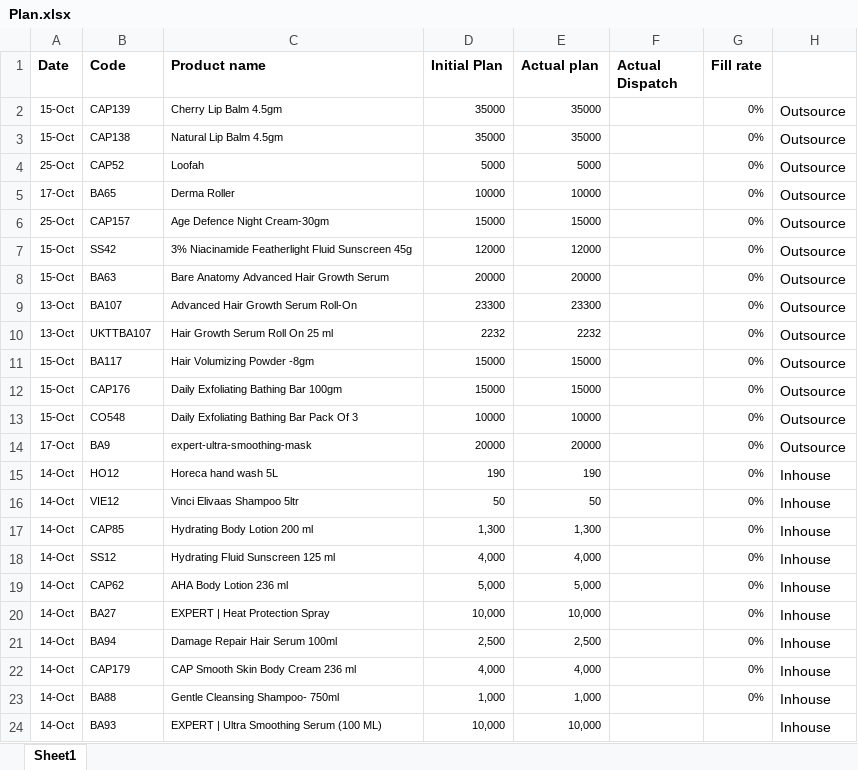
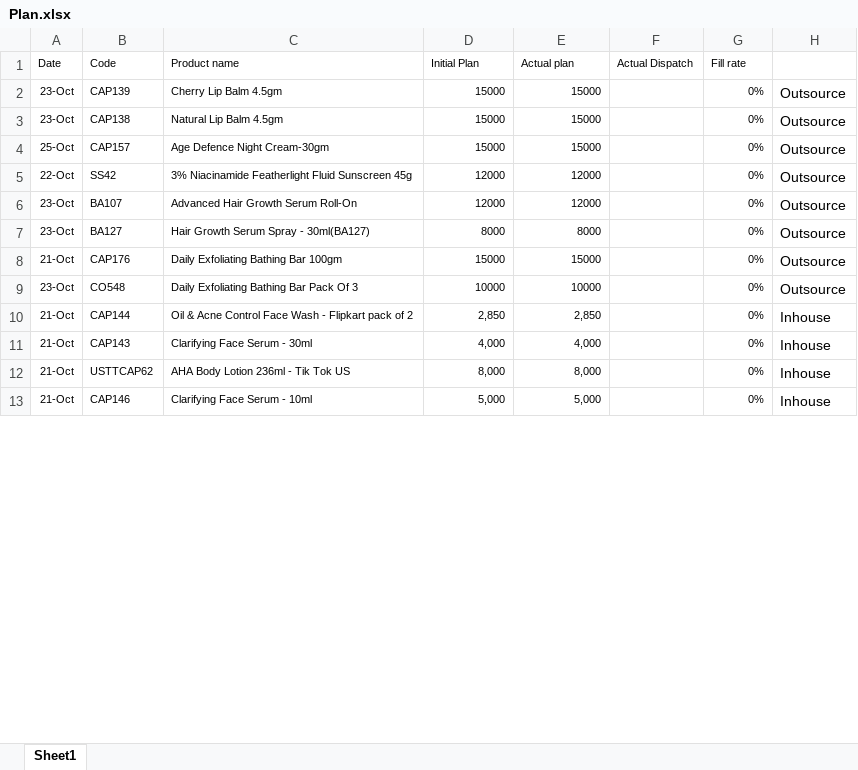
Before and after one commit to ramantayal-2912/production-board, an Excel workbook: data/Plan.xlsx, sheet Sheet1, drawn as a sheet; only a part is shown; values as stored, in another font and other column widths than the file's, no borders; removed rows and columns are numbered as before the commit, all else as after; the diff covers the shown part only; the diff names each change by its address in the sheet, - before the commit and + after, or states it on an @@ line.

```diff
--- a/data/Plan.xlsx (sheet Sheet1)
+++ b/data/Plan.xlsx (sheet Sheet1)
-A1:G1 bold: on
+A1:G1 bold: off, text size: smaller
-A2:A3 (Date): 15-Oct
+A2:A3 (Date): 23-Oct
-D2:D3 (Initial Plan): 35000
+D2:D3 (Initial Plan): 15000
-E2:E3 (Actual plan): 35000
+E2:E3 (Actual plan): 15000
-row 4: 25-Oct | CAP52 | Loofah | 5000 | 5000 |  | 0% | Outsource
-row 5: 17-Oct | BA65 | Derma Roller | 10000 | 10000 |  | 0% | Outsource
-A5 (Date): 15-Oct
+A5 (Date): 22-Oct
-row 8: 15-Oct | BA63 | Bare Anatomy Advanced Hair Growth Serum | 20000 | 20000 |  | 0% | Outsource
-A6 (Date): 13-Oct
+A6 (Date): 23-Oct
-D6 (Initial Plan): 23300
+D6 (Initial Plan): 12000
-E6 (Actual plan): 23300
+E6 (Actual plan): 12000
-row 10: 13-Oct | UKTTBA107 | Hair Growth Serum Roll On 25 ml | 2232 | 2232 |  | 0% | Outsource
-row 11: 15-Oct | BA117 | Hair Volumizing Powder -8gm | 15000 | 15000 |  | 0% | Outsource
+row 7: 23-Oct | BA127 | Hair Growth Serum Spray - 30ml(BA127) | 8000 | 8000 |  | 0% | Outsource
-A8 (Date): 15-Oct
+A8 (Date): 21-Oct
-A9 (Date): 15-Oct
+A9 (Date): 23-Oct
-row 14: 17-Oct | BA9 | expert-ultra-smoothing-mask | 20000 | 20000 |  | 0% | Outsource
-row 15: 14-Oct | HO12 | Horeca hand wash 5L | 190 | 190 |  | 0% | Inhouse
-row 16: 14-Oct | VIE12 | Vinci Elivaas Shampoo 5ltr | 50 | 50 |  | 0% | Inhouse
-row 17: 14-Oct | CAP85 | Hydrating Body Lotion 200 ml | 1,300 | 1,300 |  | 0% | Inhouse
+row 10: 21-Oct | CAP144 | Oil & Acne Control Face Wash - Flipkart pack of 2 | 2,850 | 2,850 |  | 0% | Inhouse
-A11 (Date): 14-Oct
+A11 (Date): 21-Oct
-B11 (Code): SS12
+B11 (Code): CAP143
-C11 (Product name): Hydrating Fluid Sunscreen 125 ml
+C11 (Product name): Clarifying Face Serum - 30ml
+row 12: 21-Oct | USTTCAP62 | AHA Body Lotion 236ml - Tik Tok US | 8,000 | 8,000 |  | 0% | Inhouse
-A13 (Date): 14-Oct
+A13 (Date): 21-Oct
-B13 (Code): CAP62
+B13 (Code): CAP146
-C13 (Product name): AHA Body Lotion 236 ml
+C13 (Product name): Clarifying Face Serum - 10ml
-row 20: 14-Oct | BA27 | EXPERT | Heat Protection Spray | 10,000 | 10,000 |  | 0% | Inhouse
-row 21: 14-Oct | BA94 | Damage Repair Hair Serum 100ml | 2,500 | 2,500 |  | 0% | Inhouse
-row 22: 14-Oct | CAP179 | CAP Smooth Skin Body Cream 236 ml | 4,000 | 4,000 |  | 0% | Inhouse
-row 23: 14-Oct | BA88 | Gentle Cleansing Shampoo- 750ml | 1,000 | 1,000 |  | 0% | Inhouse
-row 24: 14-Oct | BA93 | EXPERT | Ultra Smoothing Serum (100 ML) | 10,000 | 10,000 |  |  | Inhouse
```
Also changed, not shown: 57 added rows, 61 removed rows and 7 edited cells elsewhere in this sheet, 2 other files.
